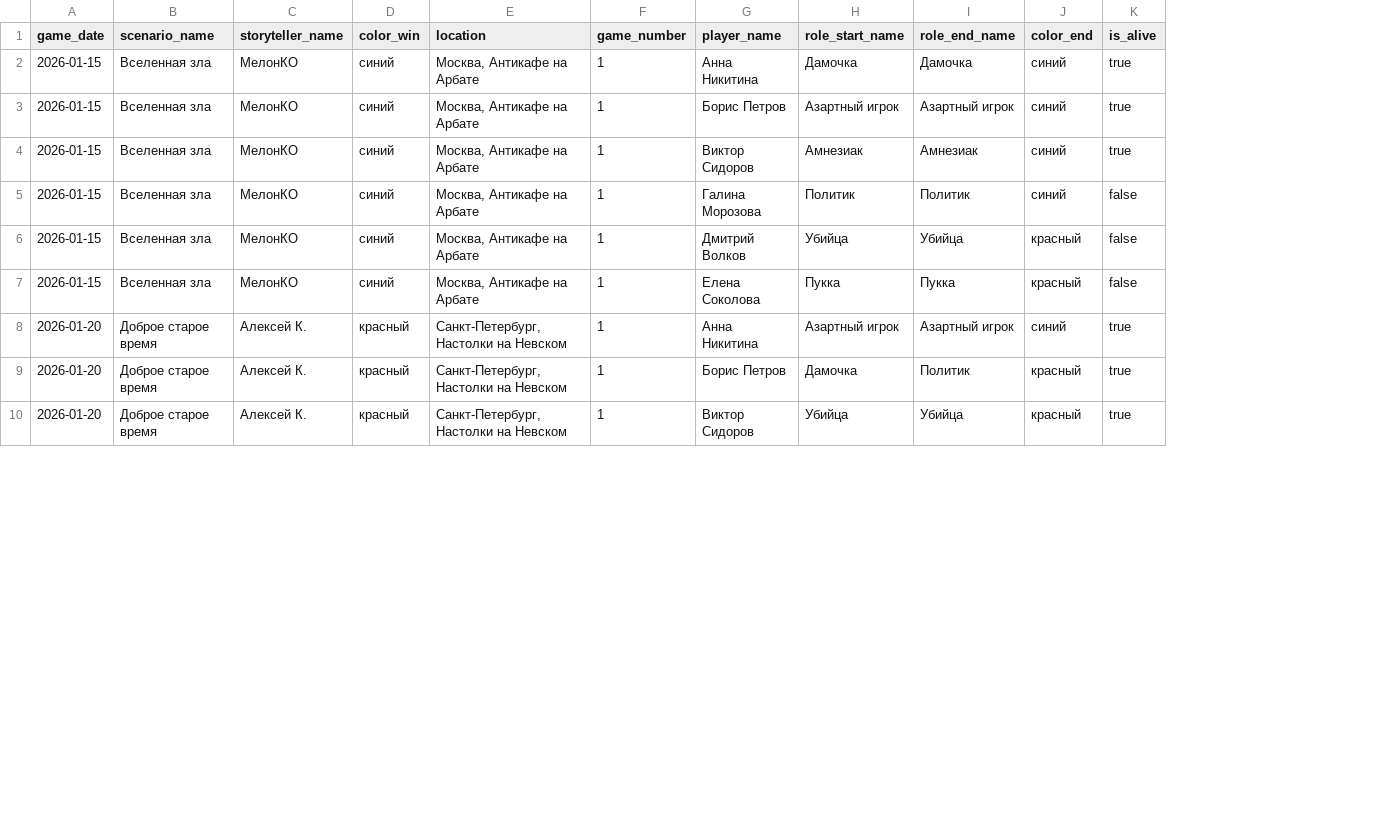
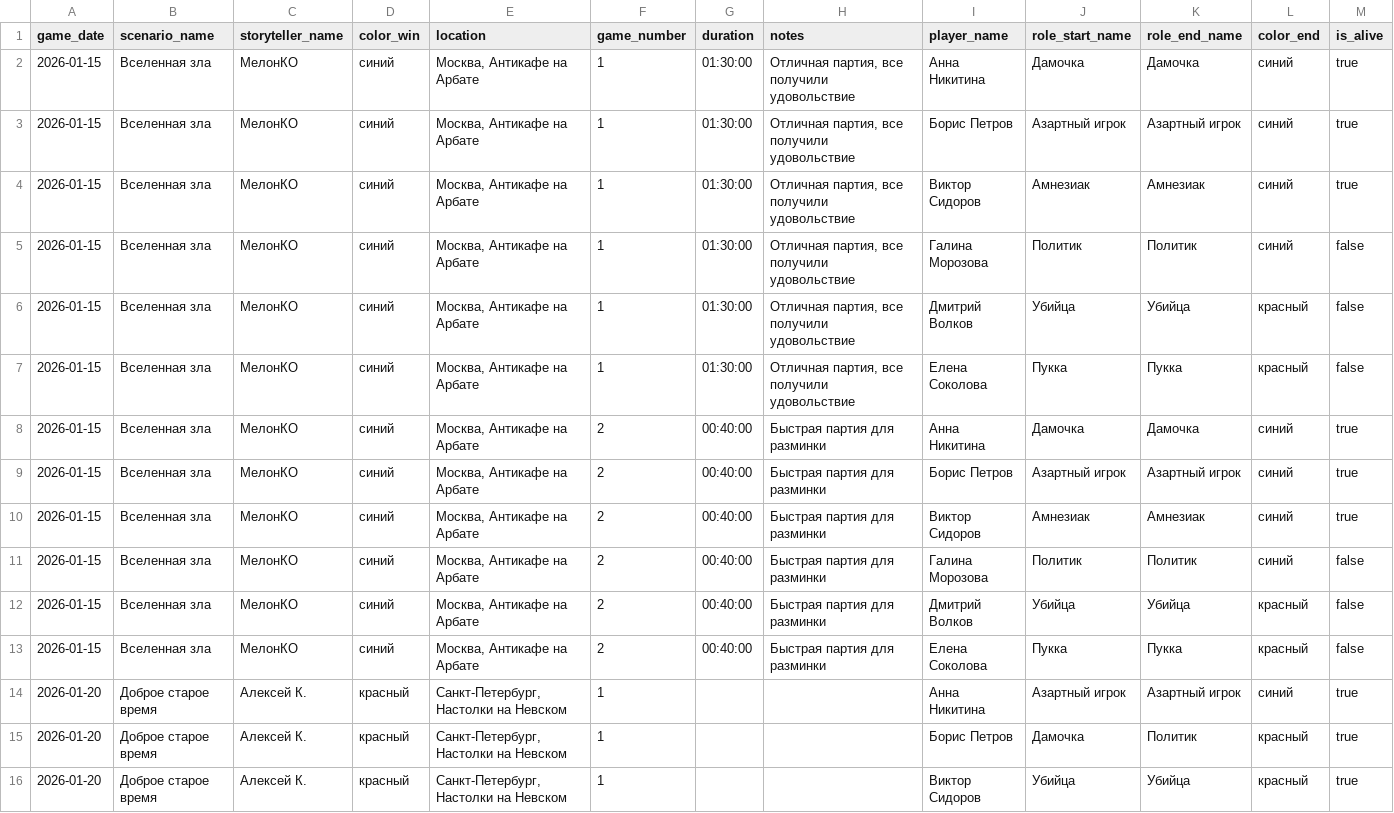
Before and after one commit to MelonKO/BotC_Stats, a CSV file: test_sample.csv, drawn as a sheet; only a part is shown; the diff names each change by its address in the sheet, - before the commit and + after, or states it on an @@ line.

Commit message:
feat: add optional duration (INTERVAL) and notes (TEXT) fields to games

```diff
--- a/test_sample.csv
+++ b/test_sample.csv
+column G (duration), rows 2-7: all 01:30:00
+column H (notes), rows 2-7: all Отличная партия, все получили удовольствие
+row 8: 2026-01-15 | Вселенная зла | МелонКО | синий | Москва, Антикафе на Арбате | 2 | 00:40:00 | Быстрая партия для разминки | Анна Никитина | Дамочка | Дамочка | синий | true
+row 9: 2026-01-15 | Вселенная зла | МелонКО | синий | Москва, Антикафе на Арбате | 2 | 00:40:00 | Быстрая партия для разминки | Борис Петров | Азартный игрок | Азартный игрок | синий | true
+row 10: 2026-01-15 | Вселенная зла | МелонКО | синий | Москва, Антикафе на Арбате | 2 | 00:40:00 | Быстрая партия для разминки | Виктор Сидоров | Амнезиак | Амнезиак | синий | true
+row 11: 2026-01-15 | Вселенная зла | МелонКО | синий | Москва, Антикафе на Арбате | 2 | 00:40:00 | Быстрая партия для разминки | Галина Морозова | Политик | Политик | синий | false
+row 12: 2026-01-15 | Вселенная зла | МелонКО | синий | Москва, Антикафе на Арбате | 2 | 00:40:00 | Быстрая партия для разминки | Дмитрий Волков | Убийца | Убийца | красный | false
+row 13: 2026-01-15 | Вселенная зла | МелонКО | синий | Москва, Антикафе на Арбате | 2 | 00:40:00 | Быстрая партия для разминки | Елена Соколова | Пукка | Пукка | красный | false
```
Also changed, not shown: 5 other files.
